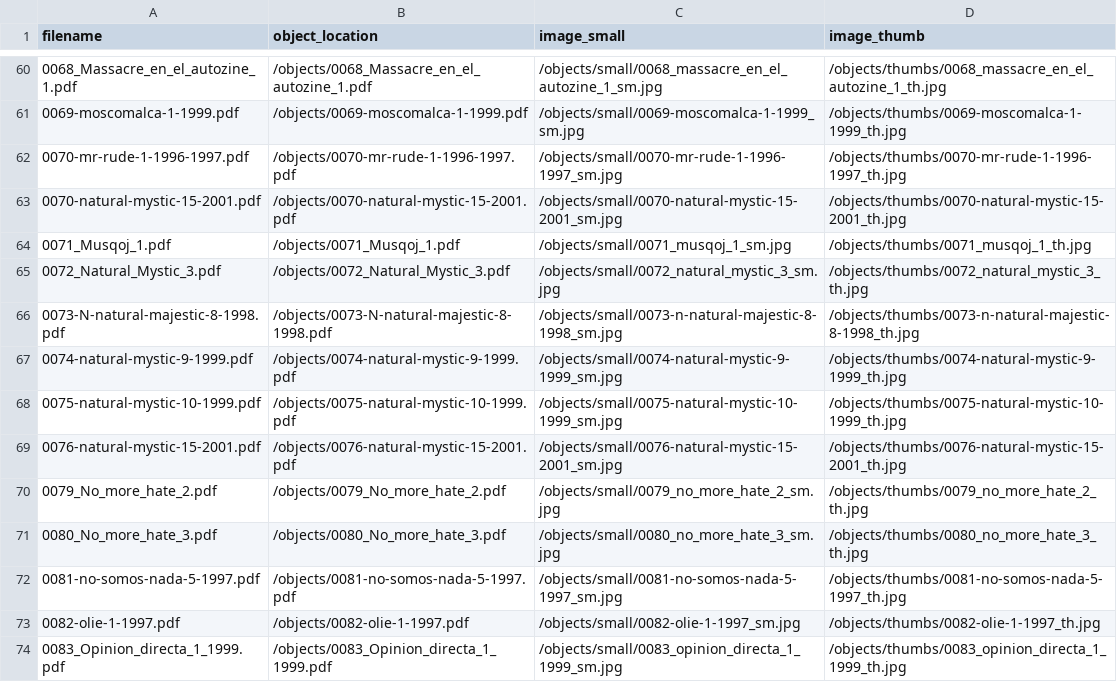
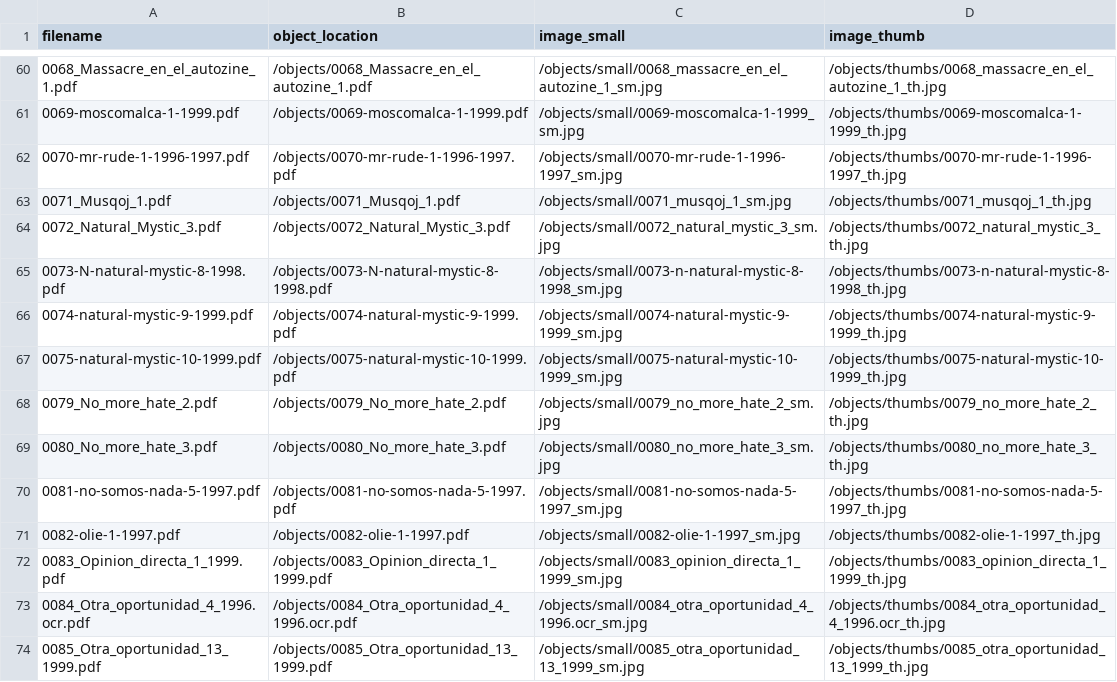
Before and after one commit to hdlabconicet/fanzines-argentinos, a CSV file: objects/object_list.csv, drawn as a sheet; only a part is shown, gaps mark what is left out; the shorter side is filled out with more unchanged rows.

Commit message:
correct filenames

```diff
--- a/objects/object_list.csv
+++ b/objects/object_list.csv
@@ -62,9 +62,7 @@ filename,object_location,image_small,image_thumb
 0070-mr-rude-1-1996-1997.pdf,/objects/0070-mr-rude-1-1996-1997.pdf,/objects/small/0070-mr-rude-1-1996-1997_sm.jpg,/objects/thumbs/0070-mr-rude-1-1996-1997_th.jpg
-0070-natural-mystic-15-2001.pdf,/objects/0070-natural-mystic-15-2001.pdf,/objects/small/0070-natural-mystic-15-2001_sm.jpg,/objects/thumbs/0070-natural-mystic-15-2001_th.jpg
 0071_Musqoj_1.pdf,/objects/0071_Musqoj_1.pdf,/objects/small/0071_musqoj_1_sm.jpg,/objects/thumbs/0071_musqoj_1_th.jpg
 0072_Natural_Mystic_3.pdf,/objects/0072_Natural_Mystic_3.pdf,/objects/small/0072_natural_mystic_3_sm.jpg,/objects/thumbs/0072_natural_mystic_3_th.jpg
-0073-N-natural-majestic-8-1998.pdf,/objects/0073-N-natural-majestic-8-1998.pdf,/objects/small/0073-n-natural-majestic-8-1998_sm.jpg,/objects/thumbs/0073-n-natural-majestic-8-1998_th.jpg
+0073-N-natural-mystic-8-1998.pdf,/objects/0073-N-natural-mystic-8-1998.pdf,/objects/small/0073-n-natural-mystic-8-1998_sm.jpg,/objects/thumbs/0073-n-natural-mystic-8-1998_th.jpg
 0074-natural-mystic-9-1999.pdf,/objects/0074-natural-mystic-9-1999.pdf,/objects/small/0074-natural-mystic-9-1999_sm.jpg,/objects/thumbs/0074-natural-mystic-9-1999_th.jpg
 0075-natural-mystic-10-1999.pdf,/objects/0075-natural-mystic-10-1999.pdf,/objects/small/0075-natural-mystic-10-1999_sm.jpg,/objects/thumbs/0075-natural-mystic-10-1999_th.jpg
-0076-natural-mystic-15-2001.pdf,/objects/0076-natural-mystic-15-2001.pdf,/objects/small/0076-natural-mystic-15-2001_sm.jpg,/objects/thumbs/0076-natural-mystic-15-2001_th.jpg
 0079_No_more_hate_2.pdf,/objects/0079_No_more_hate_2.pdf,/objects/small/0079_no_more_hate_2_sm.jpg,/objects/thumbs/0079_no_more_hate_2_th.jpg
```
Also changed, not shown: _data/metadatos-coleccion.csv, 4 other files.
